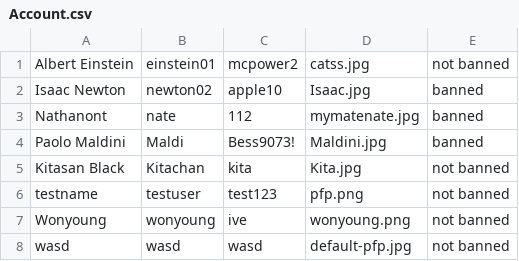
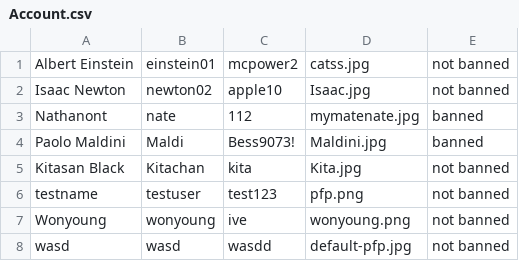
Before and after one commit to GustPK/TofuEvent, a CSV file: data/Account.csv, drawn as a sheet.

```diff
--- a/data/Account.csv
+++ b/data/Account.csv
@@ -1,3 +1,3 @@
 Albert Einstein,einstein01,mcpower2,catss.jpg,not banned
-Isaac Newton,newton02,apple10,Isaac.jpg,banned
+Isaac Newton,newton02,apple10,Isaac.jpg,not banned
 Nathanont,nate,112,mymatenate.jpg,banned
@@ -7,2 +7,2 @@ testname,testuser,test123,pfp.png,not banned
 Wonyoung,wonyoung,ive,wonyoung.png,not banned
-wasd,wasd,wasd,default-pfp.jpg,not banned
+wasd,wasd,wasdd,default-pfp.jpg,not banned
```
Also changed, not shown: 26 other files.
